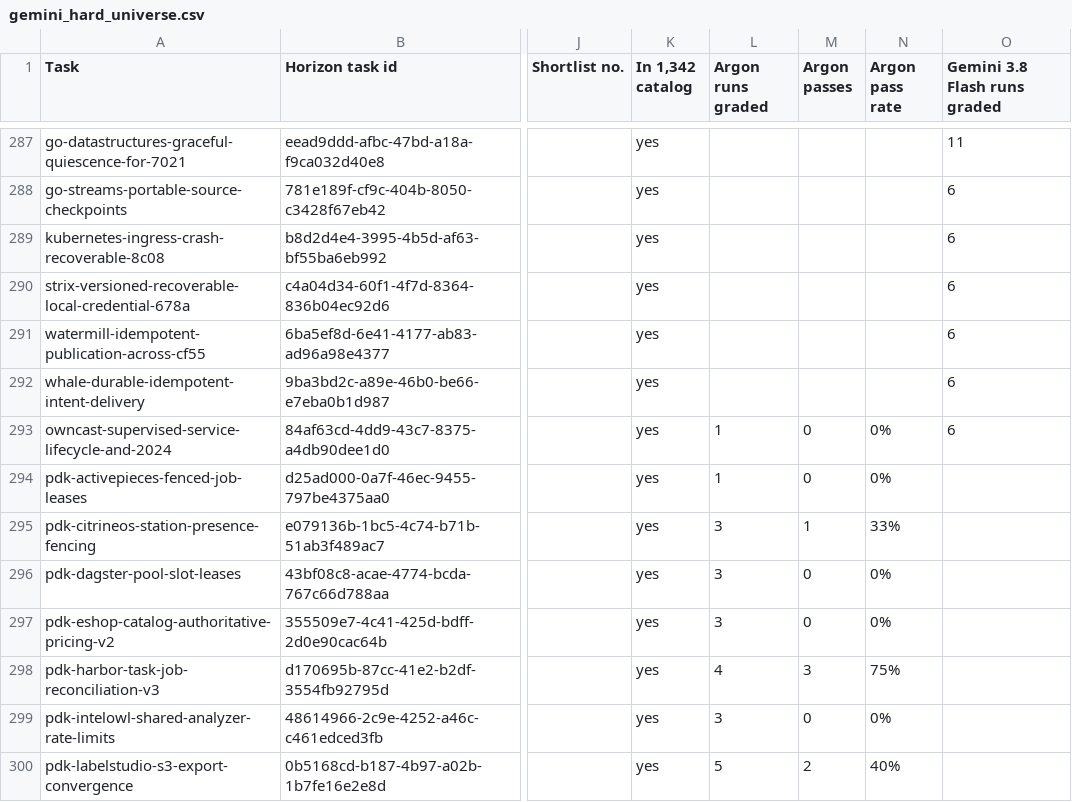
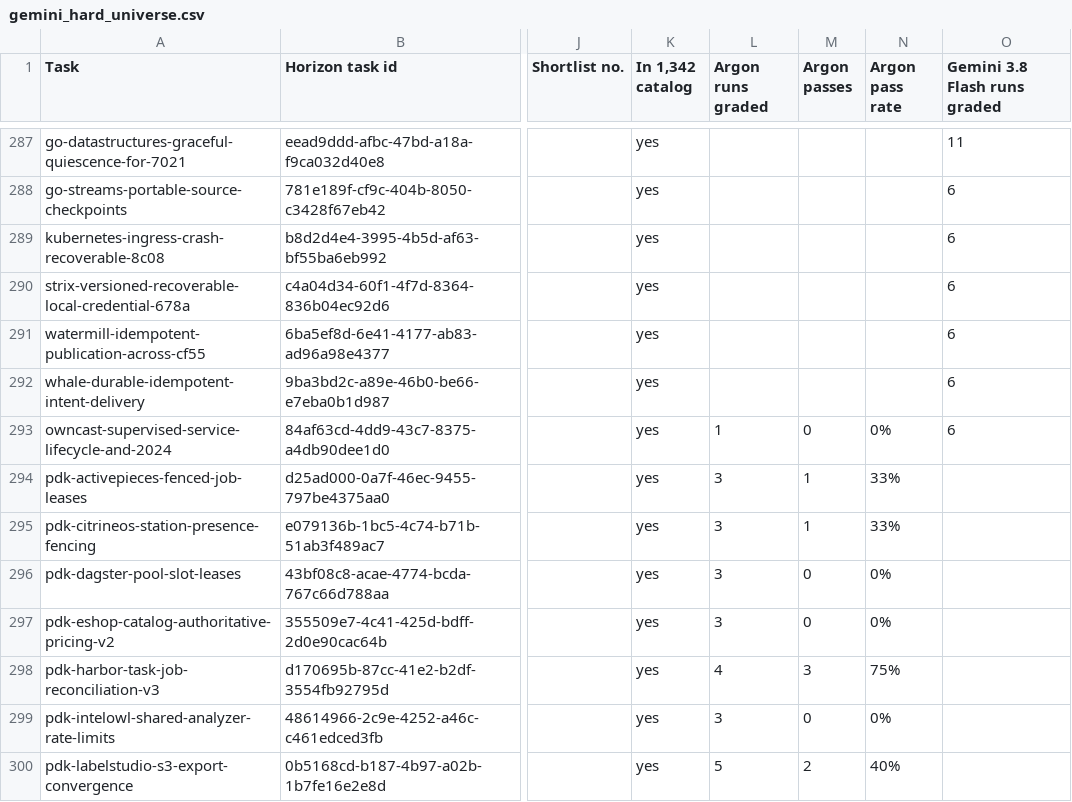
Before and after one commit to carlosbespoke/sdlc_ots_catalog_site, a CSV file: gemini_hard/gemini_hard_universe.csv, drawn as a sheet; only a part is shown, gaps mark what is left out; the diff names each change by its address in the sheet, - before the commit and + after, or states it on an @@ line.

```diff
--- a/gemini_hard/gemini_hard_universe.csv
+++ b/gemini_hard/gemini_hard_universe.csv
-L294 (Argon runs graded): 1
+L294 (Argon runs graded): 3
-M294 (Argon passes): 0
+M294 (Argon passes): 1
-N294 (Argon pass rate): 0%
+N294 (Argon pass rate): 33%
```
Also changed, not shown: 10 other files.
